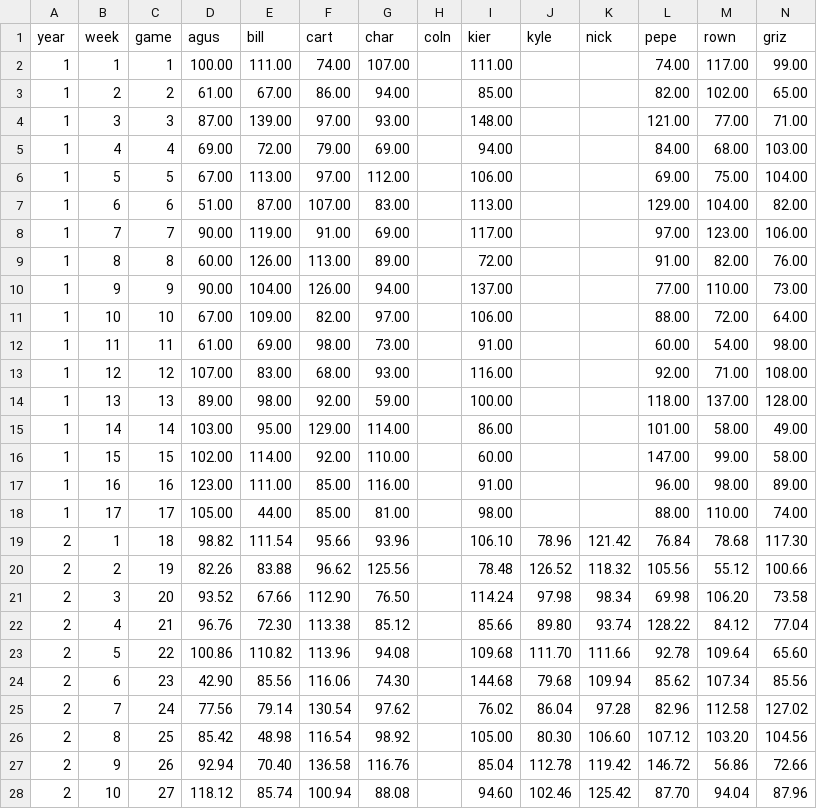
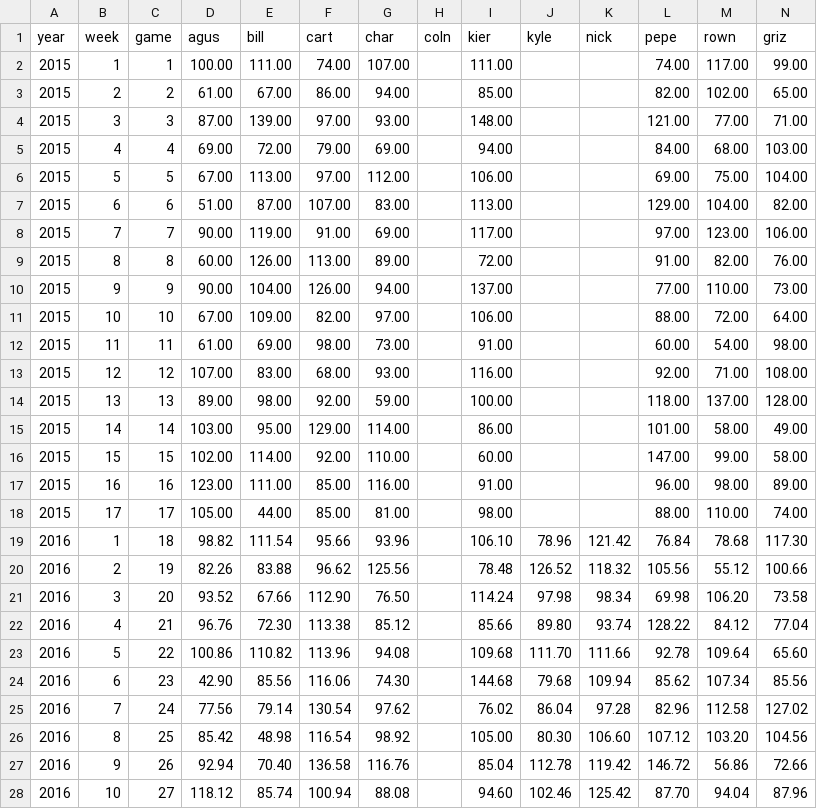
Before and after one commit to kiernann/fantasy, a CSV file: scores.csv, drawn as a sheet; only a part is shown; the diff covers the shown part only.

Commit message:
Week 10

```diff
--- a/scores.csv
+++ b/scores.csv
@@ -1,28 +1,28 @@
 year,week,game,agus,bill,cart,char,coln,kier,kyle,nick,pepe,rown,griz
-1,1,1,100.00,111.00,74.00,107.00,,111.00,,,74.00,117.00,99.00
-1,2,2,61.00,67.00,86.00,94.00,,85.00,,,82.00,102.00,65.00
-1,3,3,87.00,139.00,97.00,93.00,,148.00,,,121.00,77.00,71.00
-1,4,4,69.00,72.00,79.00,69.00,,94.00,,,84.00,68.00,103.00
-1,5,5,67.00,113.00,97.00,112.00,,106.00,,,69.00,75.00,104.00
-1,6,6,51.00,87.00,107.00,83.00,,113.00,,,129.00,104.00,82.00
-1,7,7,90.00,119.00,91.00,69.00,,117.00,,,97.00,123.00,106.00
-1,8,8,60.00,126.00,113.00,89.00,,72.00,,,91.00,82.00,76.00
-1,9,9,90.00,104.00,126.00,94.00,,137.00,,,77.00,110.00,73.00
-1,10,10,67.00,109.00,82.00,97.00,,106.00,,,88.00,72.00,64.00
-1,11,11,61.00,69.00,98.00,73.00,,91.00,,,60.00,54.00,98.00
-1,12,12,107.00,83.00,68.00,93.00,,116.00,,,92.00,71.00,108.00
-1,13,13,89.00,98.00,92.00,59.00,,100.00,,,118.00,137.00,128.00
-1,14,14,103.00,95.00,129.00,114.00,,86.00,,,101.00,58.00,49.00
-1,15,15,102.00,114.00,92.00,110.00,,60.00,,,147.00,99.00,58.00
-1,16,16,123.00,111.00,85.00,116.00,,91.00,,,96.00,98.00,89.00
-1,17,17,105.00,44.00,85.00,81.00,,98.00,,,88.00,110.00,74.00
-2,1,18,98.82,111.54,95.66,93.96,,106.10,78.96,121.42,76.84,78.68,117.30
-2,2,19,82.26,83.88,96.62,125.56,,78.48,126.52,118.32,105.56,55.12,100.66
-2,3,20,93.52,67.66,112.90,76.50,,114.24,97.98,98.34,69.98,106.20,73.58
-2,4,21,96.76,72.30,113.38,85.12,,85.66,89.80,93.74,128.22,84.12,77.04
-2,5,22,100.86,110.82,113.96,94.08,,109.68,111.70,111.66,92.78,109.64,65.60
-2,6,23,42.90,85.56,116.06,74.30,,144.68,79.68,109.94,85.62,107.34,85.56
-2,7,24,77.56,79.14,130.54,97.62,,76.02,86.04,97.28,82.96,112.58,127.02
-2,8,25,85.42,48.98,116.54,98.92,,105.00,80.30,106.60,107.12,103.20,104.56
-2,9,26,92.94,70.40,136.58,116.76,,85.04,112.78,119.42,146.72,56.86,72.66
-2,10,27,118.12,85.74,100.94,88.08,,94.60,102.46,125.42,87.70,94.04,87.96
+2015,1,1,100.00,111.00,74.00,107.00,,111.00,,,74.00,117.00,99.00
+2015,2,2,61.00,67.00,86.00,94.00,,85.00,,,82.00,102.00,65.00
+2015,3,3,87.00,139.00,97.00,93.00,,148.00,,,121.00,77.00,71.00
+2015,4,4,69.00,72.00,79.00,69.00,,94.00,,,84.00,68.00,103.00
+2015,5,5,67.00,113.00,97.00,112.00,,106.00,,,69.00,75.00,104.00
+2015,6,6,51.00,87.00,107.00,83.00,,113.00,,,129.00,104.00,82.00
+2015,7,7,90.00,119.00,91.00,69.00,,117.00,,,97.00,123.00,106.00
+2015,8,8,60.00,126.00,113.00,89.00,,72.00,,,91.00,82.00,76.00
+2015,9,9,90.00,104.00,126.00,94.00,,137.00,,,77.00,110.00,73.00
+2015,10,10,67.00,109.00,82.00,97.00,,106.00,,,88.00,72.00,64.00
+2015,11,11,61.00,69.00,98.00,73.00,,91.00,,,60.00,54.00,98.00
+2015,12,12,107.00,83.00,68.00,93.00,,116.00,,,92.00,71.00,108.00
+2015,13,13,89.00,98.00,92.00,59.00,,100.00,,,118.00,137.00,128.00
+2015,14,14,103.00,95.00,129.00,114.00,,86.00,,,101.00,58.00,49.00
+2015,15,15,102.00,114.00,92.00,110.00,,60.00,,,147.00,99.00,58.00
+2015,16,16,123.00,111.00,85.00,116.00,,91.00,,,96.00,98.00,89.00
+2015,17,17,105.00,44.00,85.00,81.00,,98.00,,,88.00,110.00,74.00
+2016,1,18,98.82,111.54,95.66,93.96,,106.10,78.96,121.42,76.84,78.68,117.30
+2016,2,19,82.26,83.88,96.62,125.56,,78.48,126.52,118.32,105.56,55.12,100.66
+2016,3,20,93.52,67.66,112.90,76.50,,114.24,97.98,98.34,69.98,106.20,73.58
+2016,4,21,96.76,72.30,113.38,85.12,,85.66,89.80,93.74,128.22,84.12,77.04
+2016,5,22,100.86,110.82,113.96,94.08,,109.68,111.70,111.66,92.78,109.64,65.60
+2016,6,23,42.90,85.56,116.06,74.30,,144.68,79.68,109.94,85.62,107.34,85.56
+2016,7,24,77.56,79.14,130.54,97.62,,76.02,86.04,97.28,82.96,112.58,127.02
+2016,8,25,85.42,48.98,116.54,98.92,,105.00,80.30,106.60,107.12,103.20,104.56
+2016,9,26,92.94,70.40,136.58,116.76,,85.04,112.78,119.42,146.72,56.86,72.66
+2016,10,27,118.12,85.74,100.94,88.08,,94.60,102.46,125.42,87.70,94.04,87.96
```
Also changed, not shown: 109 edited cells elsewhere in this file.
